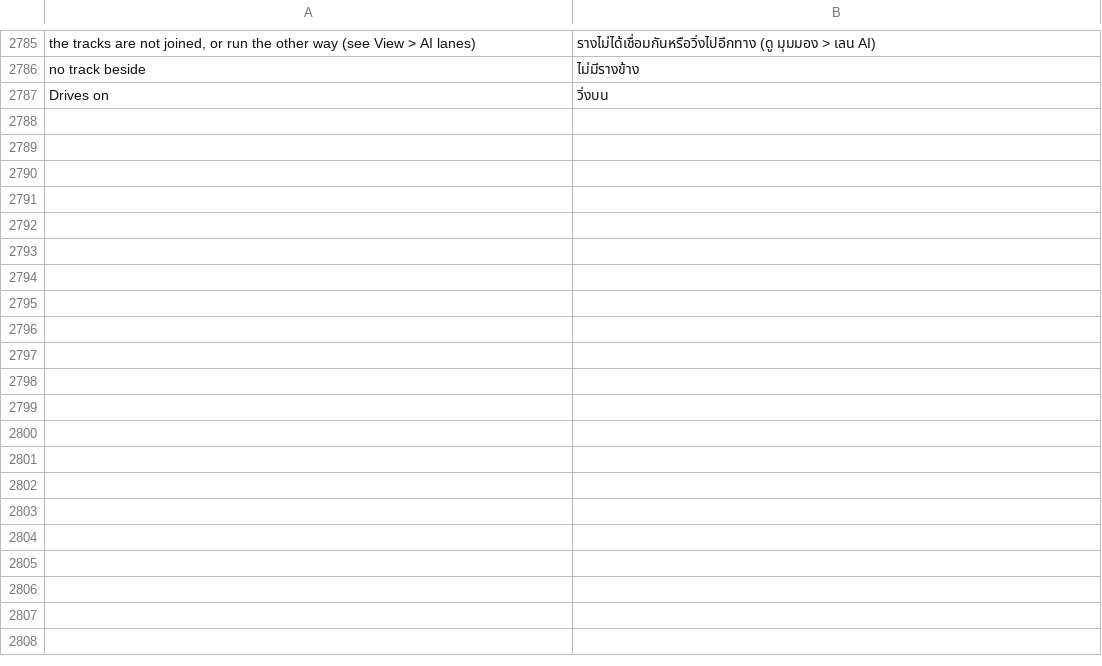
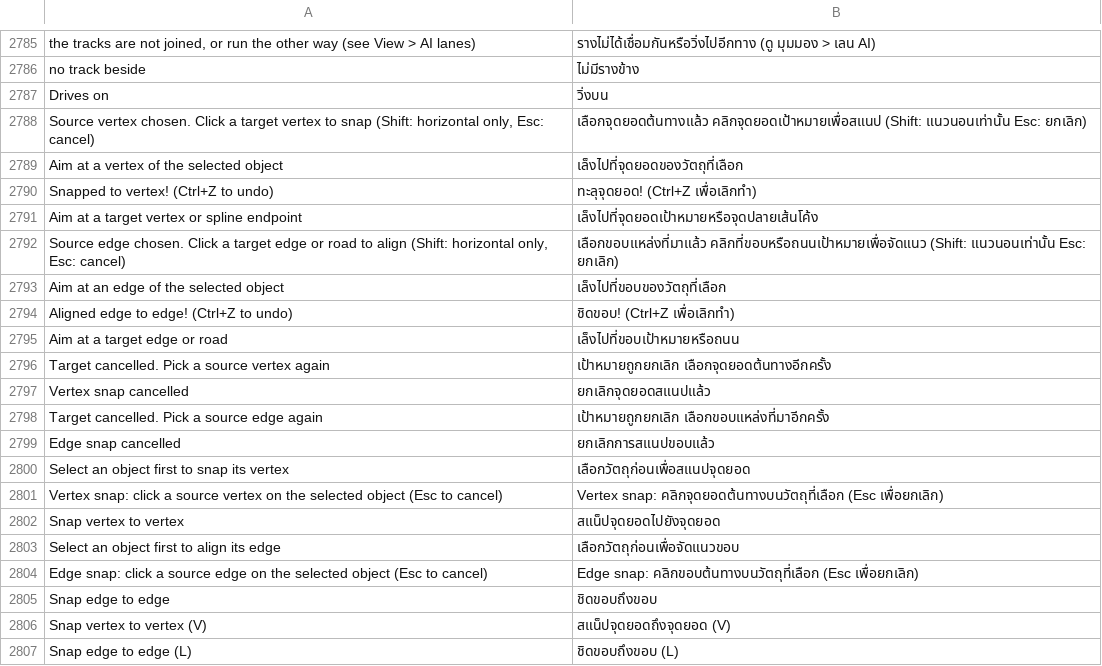
Before and after one commit to openOMSI-org/openMapper, a TSV file: locales/th.tsv, drawn as a sheet; only a part is shown, gaps mark what is left out; the diff covers the shown part only.

Commit message:
Snap scenery objects vertex-to-vertex and edge-to-edge (#123)
* feat: add vertex-to-vertex snapping for scenery objects

* fix: ensure left click selects vertex in vertex snap mode without being intercepted

* feat: add vertex snap button to main top toolbar and command palette

* feat: implement edge-to-edge (line-to-line) object snap alignment (L key and UI buttons)

* fix: improve edge raycasting with depth culling and add snap buttons to object panel

* fix: normalize asset paths with backslashes and expand edge snap capacity

* i18n: add translations for vertex and edge snapping into every language

* feat: implement 2-point orient snap and fix phantom edge snapping

---------

Co-authored-by: Ben Chan <s1327@users.noreply.github.com>

```diff
--- a/locales/th.tsv
+++ b/locales/th.tsv
@@ -2787 +2787,21 @@ no track beside	ไม่มีรางข้าง
 Drives on	วิ่งบน
+Source vertex chosen. Click a target vertex to snap (Shift: horizontal only, Esc: cancel)	เลือกจุดยอดต้นทางแล้ว คลิกจุดยอดเป้าหมายเพื่อสแนป (Shift: แนวนอนเท่านั้น Esc: ยกเลิก)
+Aim at a vertex of the selected object	เล็งไปที่จุดยอดของวัตถุที่เลือก
+Snapped to vertex! (Ctrl+Z to undo)	ทะลุจุดยอด! (Ctrl+Z เพื่อเลิกทำ)
+Aim at a target vertex or spline endpoint	เล็งไปที่จุดยอดเป้าหมายหรือจุดปลายเส้นโค้ง
+Source edge chosen. Click a target edge or road to align (Shift: horizontal only, Esc: cancel)	เลือกขอบแหล่งที่มาแล้ว คลิกที่ขอบหรือถนนเป้าหมายเพื่อจัดแนว (Shift: แนวนอนเท่านั้น Esc: ยกเลิก)
+Aim at an edge of the selected object	เล็งไปที่ขอบของวัตถุที่เลือก
+Aligned edge to edge! (Ctrl+Z to undo)	ชิดขอบ! (Ctrl+Z เพื่อเลิกทำ)
+Aim at a target edge or road	เล็งไปที่ขอบเป้าหมายหรือถนน
+Target cancelled. Pick a source vertex again	เป้าหมายถูกยกเลิก เลือกจุดยอดต้นทางอีกครั้ง
+Vertex snap cancelled	ยกเลิกจุดยอดสแนปแล้ว
+Target cancelled. Pick a source edge again	เป้าหมายถูกยกเลิก เลือกขอบแหล่งที่มาอีกครั้ง
+Edge snap cancelled	ยกเลิกการสแนปขอบแล้ว
+Select an object first to snap its vertex	เลือกวัตถุก่อนเพื่อสแนปจุดยอด
+Vertex snap: click a source vertex on the selected object (Esc to cancel)	Vertex snap: คลิกจุดยอดต้นทางบนวัตถุที่เลือก (Esc เพื่อยกเลิก)
+Snap vertex to vertex	สแน็ปจุดยอดไปยังจุดยอด
+Select an object first to align its edge	เลือกวัตถุก่อนเพื่อจัดแนวขอบ
+Edge snap: click a source edge on the selected object (Esc to cancel)	Edge snap: คลิกขอบต้นทางบนวัตถุที่เลือก (Esc เพื่อยกเลิก)
+Snap edge to edge	ชิดขอบถึงขอบ
+Snap vertex to vertex (V)	สแน็ปจุดยอดถึงจุดยอด (V)
+Snap edge to edge (L)	ชิดขอบถึงขอบ (L)
```
Also changed, not shown: 13 added rows elsewhere in this file, locales/be.tsv, locales/ja.tsv, 29 other files.
